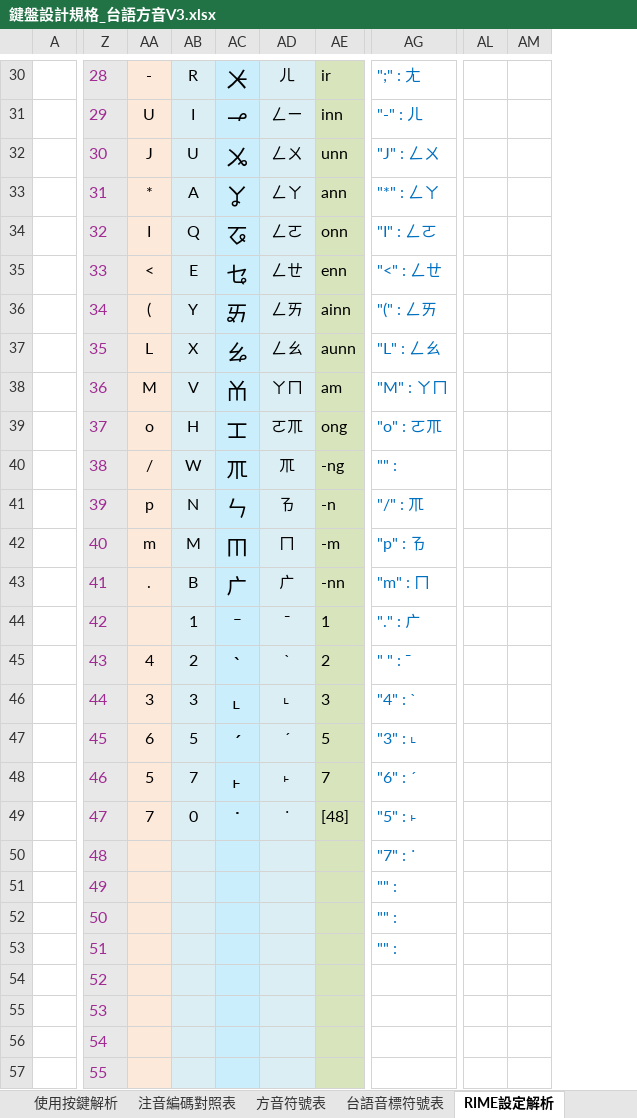
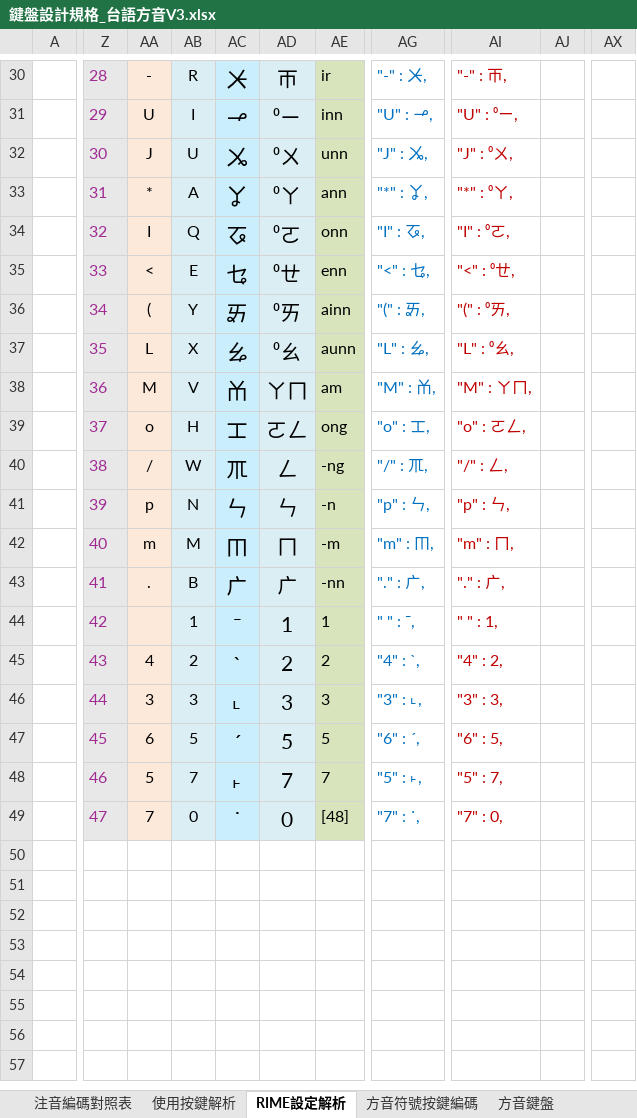
Before and after one commit to AlanJui/rime-tlpa, an Excel workbook: docs/鍵盤設計規格_台語方音V3.xlsx, sheet RIME設定解析, drawn as a sheet; only a part is shown, gaps mark what is left out; values as stored, in another font and other column widths than the file's, no borders; conditional formats and table styles not drawn; removed rows and columns are numbered as before the commit, all else as after; the diff covers the shown part only; the diff names each change by its address in the sheet, - before the commit and + after, or states it on an @@ line.

```diff
--- a/docs/鍵盤設計規格_台語方音V3.xlsx (sheet RIME設定解析)
+++ b/docs/鍵盤設計規格_台語方音V3.xlsx (sheet RIME設定解析)
@@ sheet tab order changed: 注音編碼對照表 | 使用按鍵解析 | RIME設定解析 | 方音符號按鍵編碼 | 方音鍵盤 @@
-column AG, rows 30-53: ";" : ㄤ | "-" : ㄦ | "J" : ㄥㄨ | "*" : ㄥㄚ | "I" : ㄥㄛ | "<" : ㄥㄝ | "(" : ㄥㄞ | "L" : ㄥㄠ | "M" : ㄚㄇ | "o" : ㄛㆭ | "" : | "/" : ㆭ | "p" : ㄯ | "m" : ㄇ | "." : ㄬ | " " : ˉ | "4" : ˋ | "3" : ˪ | "6" : ˊ | "5" : ˫ | "7" : ˙ | "" : | "" : | "" :
+column AG, rows 30-49: "-" : ㆨ, | "U" : ㆪ, | "J" : ㆫ, | "*" : ㆩ, | "I" : ㆧ, | "<" : ㆥ, | "(" : ㆮ, | "L" : ㆯ, | "M" : ㆰ, | "o" : ㆲ, | "/" : ㆭ, | "p" : ㄣ, | "m" : ㆬ, | "." : ㄬ, | " " : ˉ, | "4" : ˋ, | "3" : ˪, | "6" : ˊ, | "5" : ˫, | "7" : ˙,
+column AI, rows 30-49: "-" : ㄭ, | "U" : ⁰ㄧ, | "J" : ⁰ㄨ, | "*" : ⁰ㄚ, | "I" : ⁰ㄛ, | "<" : ⁰ㄝ, | "(" : ⁰ㄞ, | "L" : ⁰ㄠ, | "M" : ㄚㄇ, | "o" : ㄛㄥ, | "/" : ㄥ, | "p" : ㄣ, | "m" : ㄇ, | "." : ㄬ, | " " : 1, | "4" : 2, | "3" : 3, | "6" : 5, | "5" : 7, | "7" : 0,
+column AJ, empty
-column AL, empty
-column AM, empty
+column AX, empty
@@ AD30:AD49 text size: larger @@
-AD30: ㄦ
+AD30: ㄭ
-AD31: ㄥㄧ
+AD31: ⁰ㄧ
-AD32: ㄥㄨ
+AD32: ⁰ㄨ
-AD33: ㄥㄚ
+AD33: ⁰ㄚ
-AD34: ㄥㄛ
+AD34: ⁰ㄛ
-AD35: ㄥㄝ
+AD35: ⁰ㄝ
-AD36: ㄥㄞ
+AD36: ⁰ㄞ
-AD37: ㄥㄠ
+AD37: ⁰ㄠ
-AD39: ㄛㆭ
+AD39: ㄛㄥ
-AD40: ㆭ
+AD40: ㄥ
-AD41: ㄯ
+AD41: ㄣ
-AD44: ˉ
+AD44: 1
-AD45: ˋ
+AD45: 2
-AD46: ˪
+AD46: 3
-AD47: ˊ
+AD47: 5
-AD48: ˫
+AD48: 7
-AD49: ˙
+AD49: 0
-Z50: 48
+Z50: (empty)
-Z50:Z57 fill: #E8E8E8
+Z50:Z57 fill: none
-AA50:AA57 fill: #FDE9D9
+AA50:AA57 fill: none
-AB50:AB57 fill: #DAEEF3
+AB50:AB57 fill: none
-AC50:AC57 fill: #CAEEFB
+AC50:AC57 fill: none
-AD50:AD57 fill: #DAEEF3
+AD50:AD57 fill: none
-AE50:AE57 fill: #D8E4BC
+AE50:AE57 fill: none
-Z51: 49
+Z51: (empty)
-Z52: 50
+Z52: (empty)
-Z53: 51
+Z53: (empty)
-Z54: 52
+Z54: (empty)
-Z55: 53
+Z55: (empty)
-Z56: 54
+Z56: (empty)
-Z57: 55
+Z57: (empty)
```
Also changed, not shown: 1 added column, 5 edited cells and cell formats elsewhere in this sheet, sheet 方音符號按鍵編碼, sheet 台語音標注音鍵盤, sheet 注音編碼對照表, sheet 方音鍵盤, other sheet tabs, formulas that keep their value, 4 other files.
